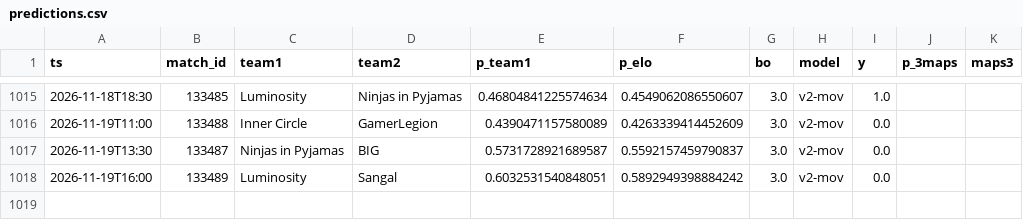
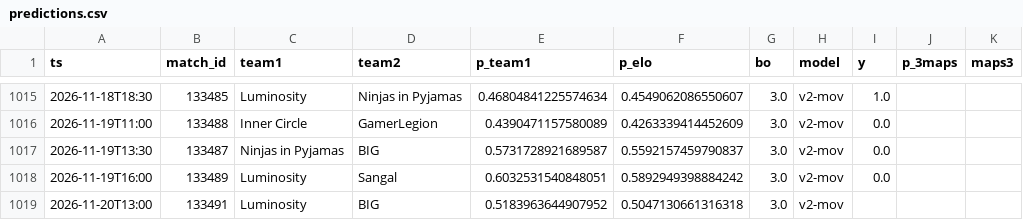
Before and after one commit to azcal/mbm-cs2, a CSV file: logs/predictions.csv, drawn as a sheet; only a part is shown, gaps mark what is left out.

```diff
--- a/logs/predictions.csv
+++ b/logs/predictions.csv
@@ -1018 +1018,2 @@ ts,match_id,team1,team2,p_team1,p_elo,bo,model,y,p_3maps,maps3
 2026-11-19T16:00,133489,Luminosity,Sangal,0.6032531540848051,0.5892949398884242,3.0,v2-mov,0.0,,
+2026-11-20T13:00,133491,Luminosity,BIG,0.5183963644907952,0.5047130661316318,3.0,v2-mov,,,
```
Also changed, not shown: data/matches.csv, 3 other files.
